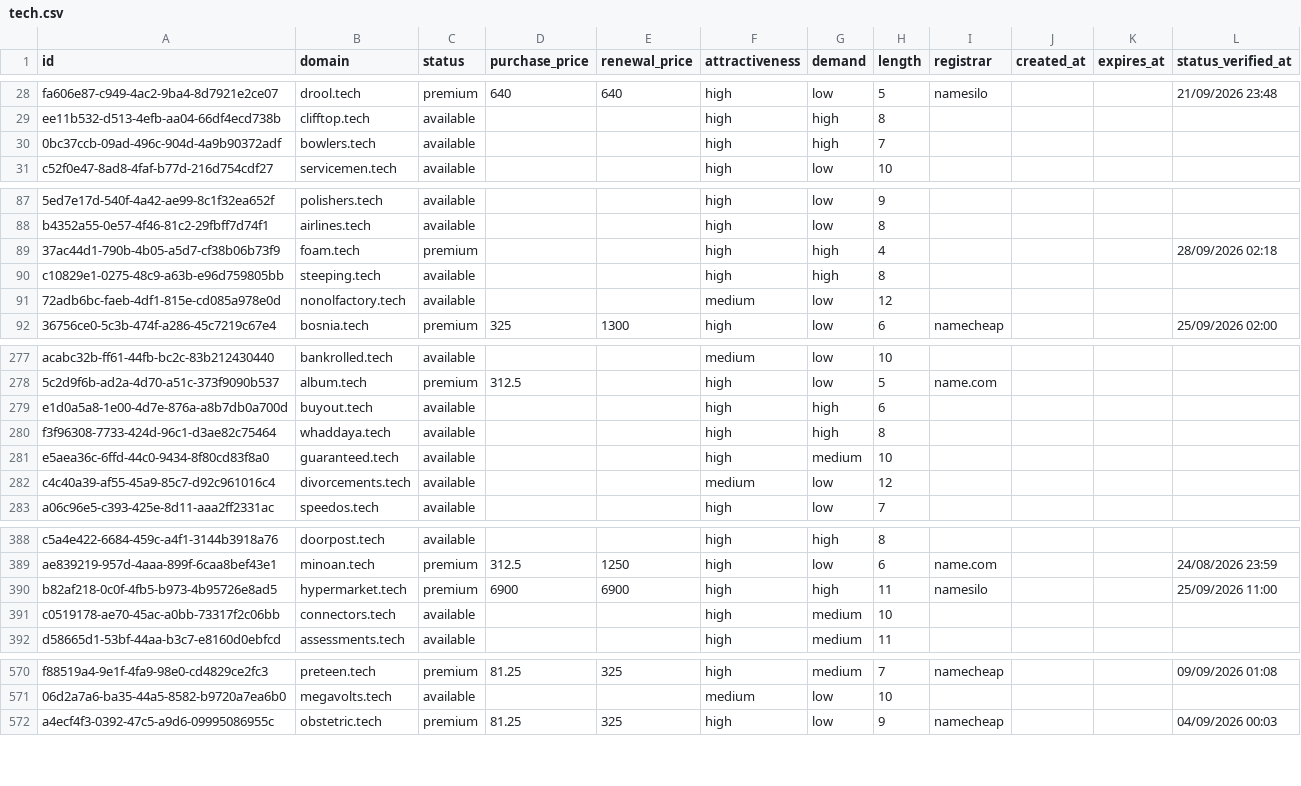
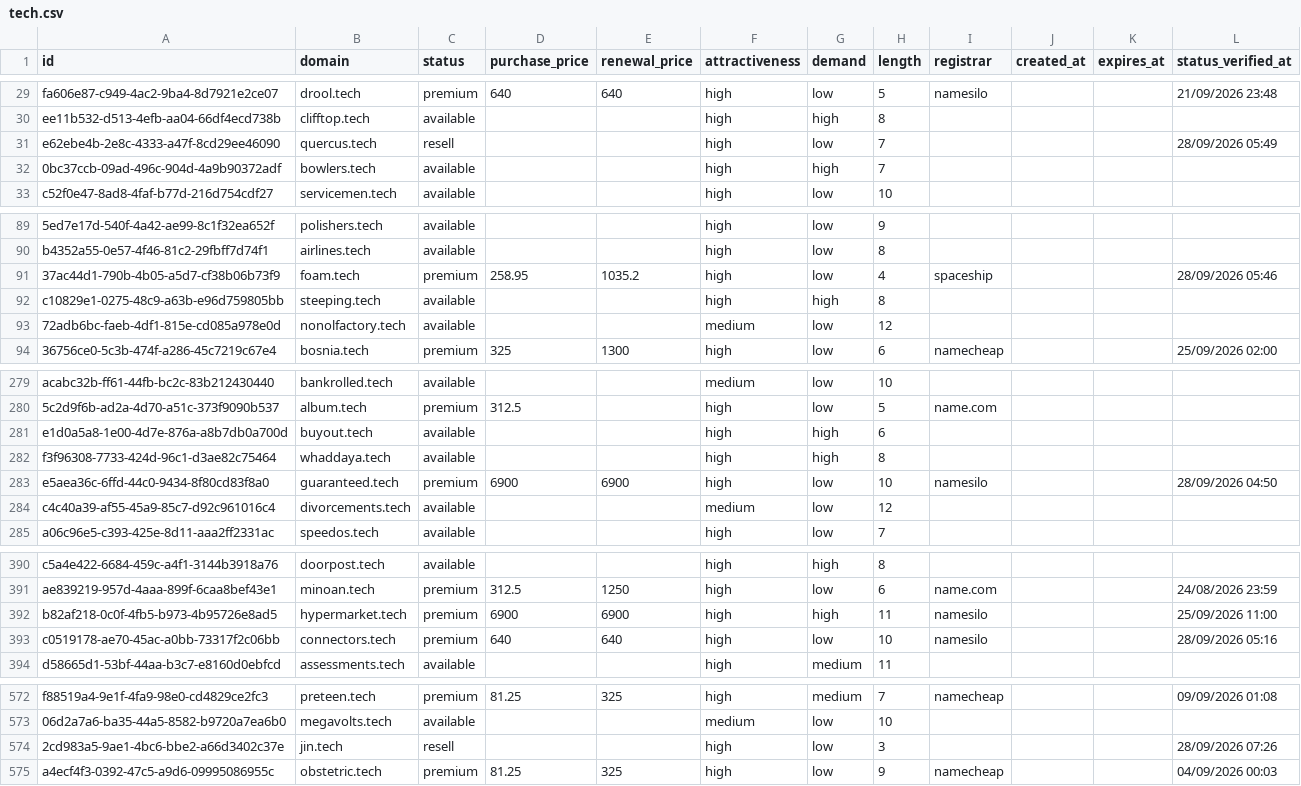
Before and after one commit to UniqueDomains/tech-oneword-domains, a CSV file: tech.csv, drawn as a sheet; only a part is shown, gaps mark what is left out; addresses are those after the commit; the diff covers the shown part only; the diff names each change by its address in the sheet, - before the commit and + after, or states it on an @@ line.

```diff
--- a/tech.csv
+++ b/tech.csv
+row 31: e62ebe4b-2e8c-4333-a47f-8cd29ee46090 | quercus.tech | resell |  |  | high | low | 7 |  |  |  | 28/09/2026 05:49
-D91 (purchase_price): (empty)
+D91 (purchase_price): 258.95
-E91 (renewal_price): (empty)
+E91 (renewal_price): 1035.2
-G91 (demand): high
+G91 (demand): low
-I91 (registrar): (empty)
+I91 (registrar): spaceship
-L91 (status_verified_at): 28/09/2026 02:18
+L91 (status_verified_at): 28/09/2026 05:46
-C283 (status): available
+C283 (status): premium
-D283 (purchase_price): (empty)
+D283 (purchase_price): 6900
-E283 (renewal_price): (empty)
+E283 (renewal_price): 6900
-G283 (demand): medium
+G283 (demand): low
-I283 (registrar): (empty)
+I283 (registrar): namesilo
-L283 (status_verified_at): (empty)
+L283 (status_verified_at): 28/09/2026 04:50
-C393 (status): available
+C393 (status): premium
-D393 (purchase_price): (empty)
+D393 (purchase_price): 640
-E393 (renewal_price): (empty)
+E393 (renewal_price): 640
-G393 (demand): medium
+G393 (demand): low
-I393 (registrar): (empty)
+I393 (registrar): namesilo
-L393 (status_verified_at): (empty)
+L393 (status_verified_at): 28/09/2026 05:16
+row 574: 2cd983a5-9ae1-4bc6-bbe2-a66d3402c37e | jin.tech | resell |  |  | high | low | 3 |  |  |  | 28/09/2026 07:26
```
Also changed, not shown: 3 added rows, 5 removed rows and 17 edited cells elsewhere in this file, 3 other files.
